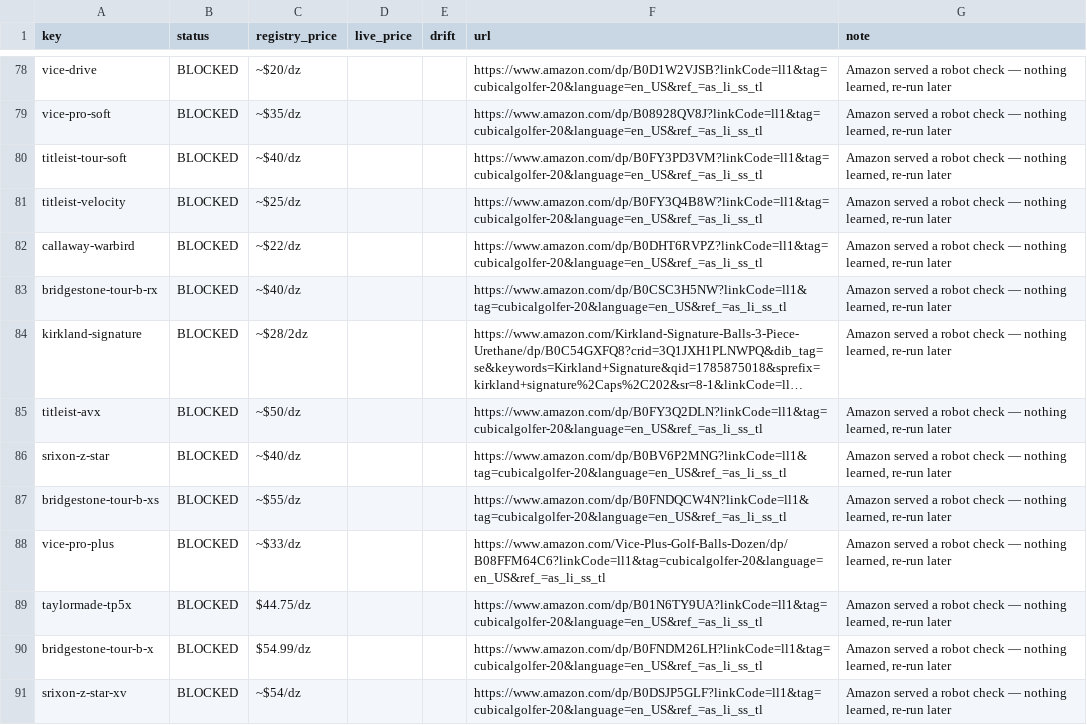
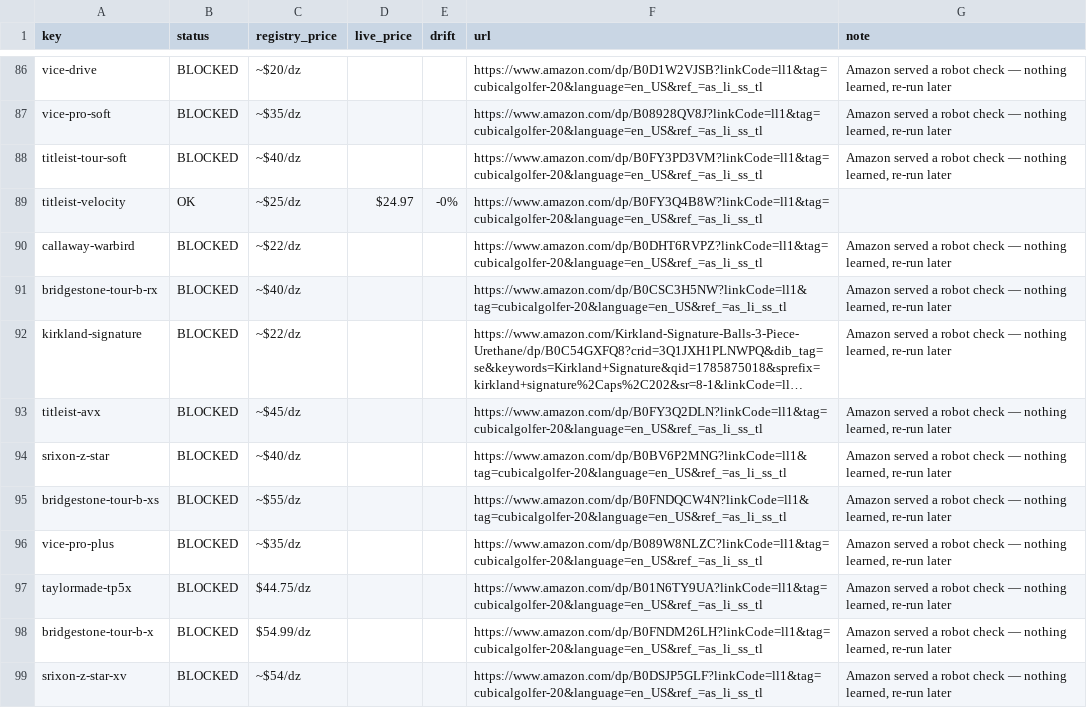
Before and after one commit to ryanoneill1/CubicalGolfer_Website, a CSV file: scripts/output/live-listing-report.csv, drawn as a sheet; only a part is shown, gaps mark what is left out; long unchanged cells end in …; addresses are those after the commit; the diff covers the shown part only; the diff names each change by its address in the sheet, - before the commit and + after, or states it on an @@ line.

```diff
--- a/scripts/output/live-listing-report.csv
+++ b/scripts/output/live-listing-report.csv
-B89 (status): BLOCKED
+B89 (status): OK
-D89 (live_price): (empty)
+D89 (live_price): $24.97
-E89 (drift): (empty)
+E89 (drift): -0%
-G89 (note): Amazon served a robot check — nothing learned, re-run later
+G89 (note): (empty)
-C92 (registry_price): ~$28/2dz
+C92 (registry_price): ~$22/dz
-C93 (registry_price): ~$50/dz
+C93 (registry_price): ~$45/dz
-C96 (registry_price): ~$33/dz
+C96 (registry_price): ~$35/dz
-F96 (url): https://www.amazon.com/Vice-Plus-Golf-Balls-Dozen/dp/B08FFM64C6?linkCode=ll1&tag=cubicalgolfer-20&language=en_US&ref_=as_li_ss_tl
+F96 (url): https://www.amazon.com/dp/B089W8NLZC?linkCode=ll1&tag=cubicalgolfer-20&language=en_US&ref_=as_li_ss_tl
```
Also changed, not shown: 14 added rows and 77 edited cells elsewhere in this file, scripts/output/live-url-report.csv, 2 other files.
